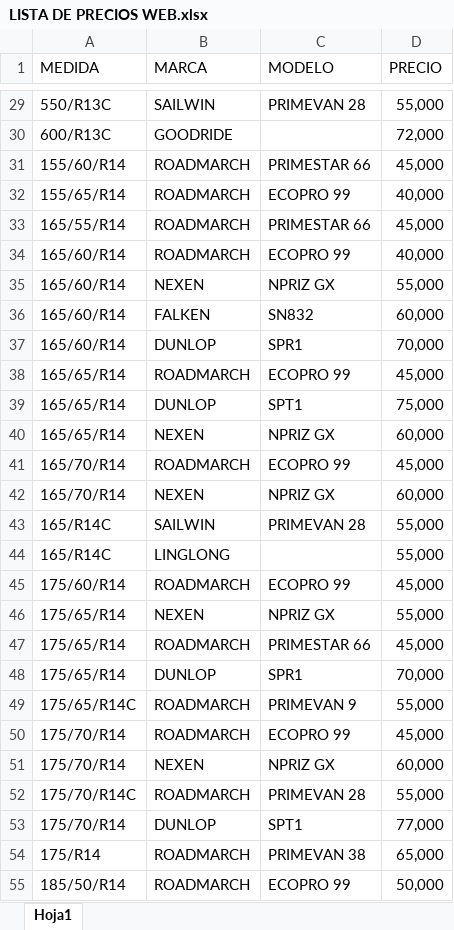
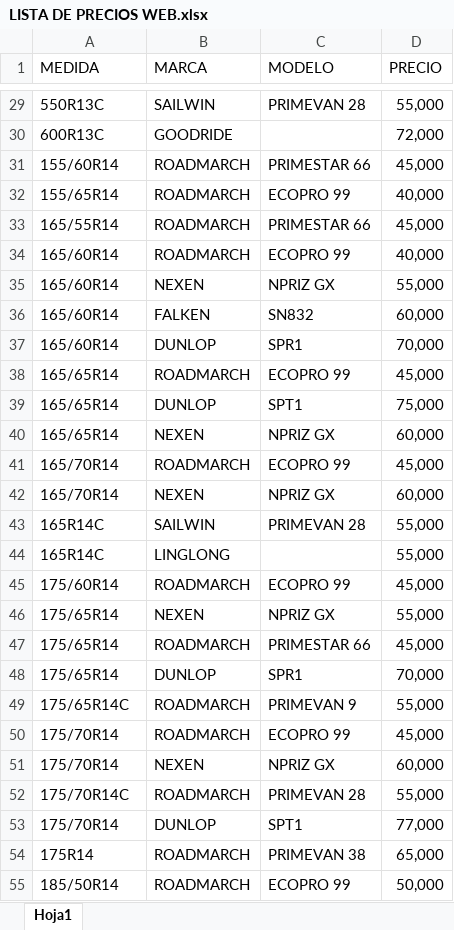
Before and after one commit to SebaBecerra99/TodoEnUnoCompania, an Excel workbook: Webprecios/files/LISTA DE PRECIOS WEB.xlsx, sheet Hoja1, drawn as a sheet; only a part is shown, gaps mark what is left out; values as stored, in another font and other column widths than the file's, no borders; table styles not drawn; the diff covers the shown part only; the diff names each change by its address in the sheet, - before the commit and + after, or states it on an @@ line.

```diff
--- a/Webprecios/files/LISTA DE PRECIOS WEB.xlsx (sheet Hoja1)
+++ b/Webprecios/files/LISTA DE PRECIOS WEB.xlsx (sheet Hoja1)
-A29 (MEDIDA): 550/R13C
+A29 (MEDIDA): 550R13C
-A30 (MEDIDA): 600/R13C
+A30 (MEDIDA): 600R13C
-A31 (MEDIDA): 155/60/R14
+A31 (MEDIDA): 155/60R14
-A32 (MEDIDA): 155/65/R14
+A32 (MEDIDA): 155/65R14
-A33 (MEDIDA): 165/55/R14
+A33 (MEDIDA): 165/55R14
-A34:A37 (MEDIDA): 165/60/R14
+A34:A37 (MEDIDA): 165/60R14
-A38:A40 (MEDIDA): 165/65/R14
+A38:A40 (MEDIDA): 165/65R14
-A41:A42 (MEDIDA): 165/70/R14
+A41:A42 (MEDIDA): 165/70R14
-A43:A44 (MEDIDA): 165/R14C
+A43:A44 (MEDIDA): 165R14C
-A45 (MEDIDA): 175/60/R14
+A45 (MEDIDA): 175/60R14
-A46:A48 (MEDIDA): 175/65/R14
+A46:A48 (MEDIDA): 175/65R14
-A49 (MEDIDA): 175/65/R14C
+A49 (MEDIDA): 175/65R14C
-A50:A51 (MEDIDA): 175/70/R14
+A50:A51 (MEDIDA): 175/70R14
-A52 (MEDIDA): 175/70/R14C
+A52 (MEDIDA): 175/70R14C
-A53 (MEDIDA): 175/70/R14
+A53 (MEDIDA): 175/70R14
-A54 (MEDIDA): 175/R14
+A54 (MEDIDA): 175R14
-A55 (MEDIDA): 185/50/R14
+A55 (MEDIDA): 185/50R14
```
Also changed, not shown: 439 edited cells elsewhere in this sheet.
